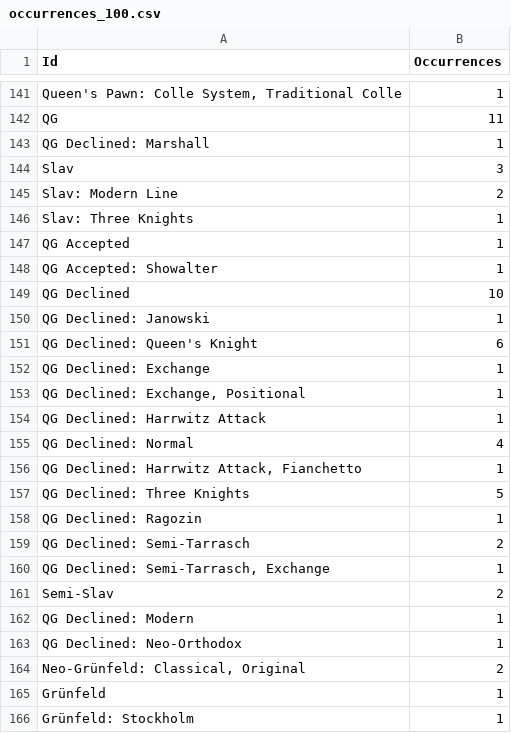
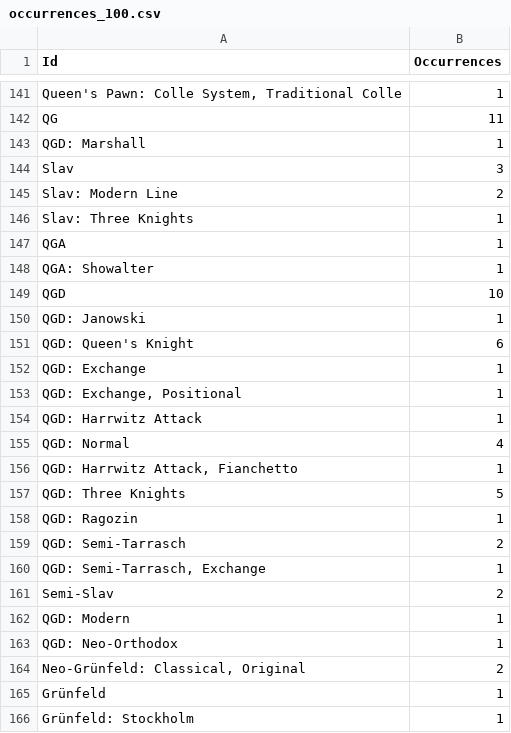
Before and after one commit to SandroMartens/chess-opening-transpositions, a CSV file: results/occurrences_100.csv, drawn as a sheet; only a part is shown, gaps mark what is left out; the diff covers the shown part only; the diff names each change by its address in the sheet, - before the commit and + after, or states it on an @@ line.

```diff
--- a/results/occurrences_100.csv
+++ b/results/occurrences_100.csv
-A143 (Id): QG Declined: Marshall
+A143 (Id): QGD: Marshall
-A147 (Id): QG Accepted
+A147 (Id): QGA
-A148 (Id): QG Accepted: Showalter
+A148 (Id): QGA: Showalter
-A149 (Id): QG Declined
+A149 (Id): QGD
-A150 (Id): QG Declined: Janowski
+A150 (Id): QGD: Janowski
-A151 (Id): QG Declined: Queen's Knight
+A151 (Id): QGD: Queen's Knight
-A152 (Id): QG Declined: Exchange
+A152 (Id): QGD: Exchange
-A153 (Id): QG Declined: Exchange, Positional
+A153 (Id): QGD: Exchange, Positional
-A154 (Id): QG Declined: Harrwitz Attack
+A154 (Id): QGD: Harrwitz Attack
-A155 (Id): QG Declined: Normal
+A155 (Id): QGD: Normal
-A156 (Id): QG Declined: Harrwitz Attack, Fianchetto
+A156 (Id): QGD: Harrwitz Attack, Fianchetto
-A157 (Id): QG Declined: Three Knights
+A157 (Id): QGD: Three Knights
-A158 (Id): QG Declined: Ragozin
+A158 (Id): QGD: Ragozin
-A159 (Id): QG Declined: Semi-Tarrasch
+A159 (Id): QGD: Semi-Tarrasch
-A160 (Id): QG Declined: Semi-Tarrasch, Exchange
+A160 (Id): QGD: Semi-Tarrasch, Exchange
-A162 (Id): QG Declined: Modern
+A162 (Id): QGD: Modern
-A163 (Id): QG Declined: Neo-Orthodox
+A163 (Id): QGD: Neo-Orthodox
```
Also changed, not shown: 11 edited cells elsewhere in this file, results/adjacency_matrix_100.csv, 4 other files.
